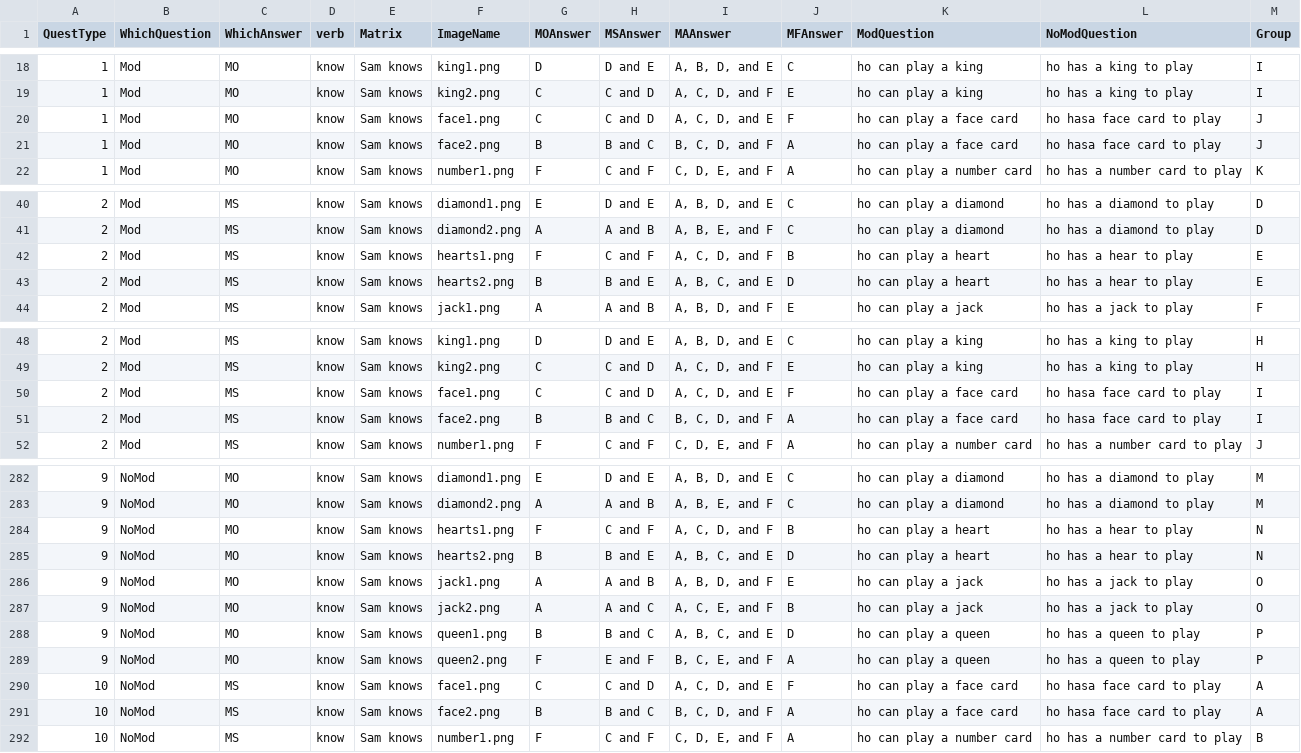
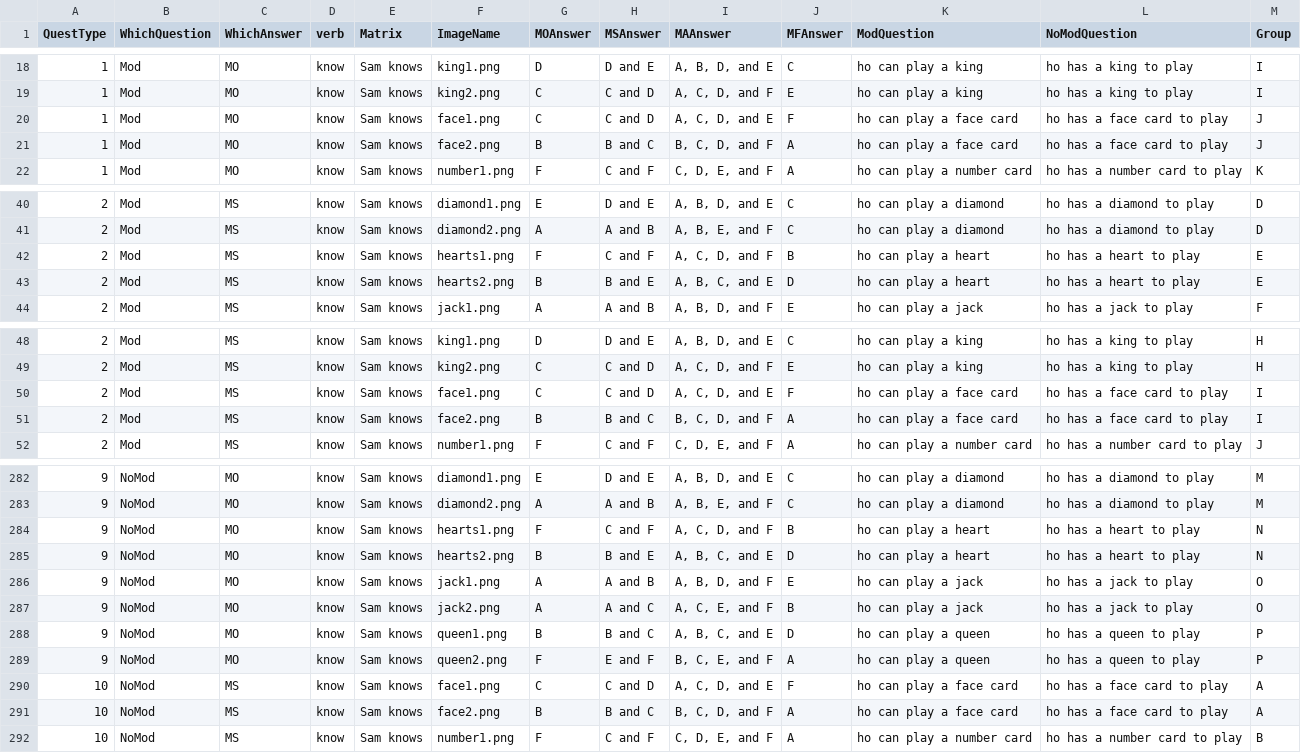
Before and after one commit to mcmoyer11/Questions_RT, a CSV file: chunk_includes/q_table.csv, drawn as a sheet; only a part is shown, gaps mark what is left out; the diff covers the shown part only.

```diff
--- a/chunk_includes/q_table.csv
+++ b/chunk_includes/q_table.csv
@@ -19,4 +19,4 @@ QuestType,WhichQuestion,WhichAnswer,verb,Matrix,ImageName,MOAnswer,MSAnswer,MAAn
 1,Mod,MO,know,Sam knows,king2.png,C,C and D,"A, C, D, and F",E,ho can play a king,ho has a king to play,I
-1,Mod,MO,know,Sam knows,face1.png,C,C and D,"A, C, D, and E",F,ho can play a face card,ho hasa face card to play,J
-1,Mod,MO,know,Sam knows,face2.png,B,B and C,"B, C, D, and F",A,ho can play a face card,ho hasa face card to play,J
+1,Mod,MO,know,Sam knows,face1.png,C,C and D,"A, C, D, and E",F,ho can play a face card,ho has a face card to play,J
+1,Mod,MO,know,Sam knows,face2.png,B,B and C,"B, C, D, and F",A,ho can play a face card,ho has a face card to play,J
 1,Mod,MO,know,Sam knows,number1.png,F,C and F,"C, D, E, and F",A,ho can play a number card,ho has a number card to play,K
@@ -41,4 +41,4 @@ QuestType,WhichQuestion,WhichAnswer,verb,Matrix,ImageName,MOAnswer,MSAnswer,MAAn
 2,Mod,MS,know,Sam knows,diamond2.png,A,A and B,"A, B, E, and F",C,ho can play a diamond,ho has a diamond to play,D
-2,Mod,MS,know,Sam knows,hearts1.png,F,C and F,"A, C, D, and F",B,ho can play a heart,ho has a hear to play,E
-2,Mod,MS,know,Sam knows,hearts2.png,B,B and E,"A, B, C, and E",D,ho can play a heart,ho has a hear to play,E
+2,Mod,MS,know,Sam knows,hearts1.png,F,C and F,"A, C, D, and F",B,ho can play a heart,ho has a heart to play,E
+2,Mod,MS,know,Sam knows,hearts2.png,B,B and E,"A, B, C, and E",D,ho can play a heart,ho has a heart to play,E
 2,Mod,MS,know,Sam knows,jack1.png,A,A and B,"A, B, D, and F",E,ho can play a jack,ho has a jack to play,F
@@ -49,4 +49,4 @@ QuestType,WhichQuestion,WhichAnswer,verb,Matrix,ImageName,MOAnswer,MSAnswer,MAAn
 2,Mod,MS,know,Sam knows,king2.png,C,C and D,"A, C, D, and F",E,ho can play a king,ho has a king to play,H
-2,Mod,MS,know,Sam knows,face1.png,C,C and D,"A, C, D, and E",F,ho can play a face card,ho hasa face card to play,I
-2,Mod,MS,know,Sam knows,face2.png,B,B and C,"B, C, D, and F",A,ho can play a face card,ho hasa face card to play,I
+2,Mod,MS,know,Sam knows,face1.png,C,C and D,"A, C, D, and E",F,ho can play a face card,ho has a face card to play,I
+2,Mod,MS,know,Sam knows,face2.png,B,B and C,"B, C, D, and F",A,ho can play a face card,ho has a face card to play,I
 2,Mod,MS,know,Sam knows,number1.png,F,C and F,"C, D, E, and F",A,ho can play a number card,ho has a number card to play,J
@@ -283,4 +283,4 @@ QuestType,WhichQuestion,WhichAnswer,verb,Matrix,ImageName,MOAnswer,MSAnswer,MAAn
 9,NoMod,MO,know,Sam knows,diamond2.png,A,A and B,"A, B, E, and F",C,ho can play a diamond,ho has a diamond to play,M
-9,NoMod,MO,know,Sam knows,hearts1.png,F,C and F,"A, C, D, and F",B,ho can play a heart,ho has a hear to play,N
-9,NoMod,MO,know,Sam knows,hearts2.png,B,B and E,"A, B, C, and E",D,ho can play a heart,ho has a hear to play,N
+9,NoMod,MO,know,Sam knows,hearts1.png,F,C and F,"A, C, D, and F",B,ho can play a heart,ho has a heart to play,N
+9,NoMod,MO,know,Sam knows,hearts2.png,B,B and E,"A, B, C, and E",D,ho can play a heart,ho has a heart to play,N
 9,NoMod,MO,know,Sam knows,jack1.png,A,A and B,"A, B, D, and F",E,ho can play a jack,ho has a jack to play,O
@@ -289,4 +289,4 @@ QuestType,WhichQuestion,WhichAnswer,verb,Matrix,ImageName,MOAnswer,MSAnswer,MAAn
 9,NoMod,MO,know,Sam knows,queen2.png,F,E and F,"B, C, E, and F",A,ho can play a queen,ho has a queen to play,P
-10,NoMod,MS,know,Sam knows,face1.png,C,C and D,"A, C, D, and E",F,ho can play a face card,ho hasa face card to play,A
-10,NoMod,MS,know,Sam knows,face2.png,B,B and C,"B, C, D, and F",A,ho can play a face card,ho hasa face card to play,A
+10,NoMod,MS,know,Sam knows,face1.png,C,C and D,"A, C, D, and E",F,ho can play a face card,ho has a face card to play,A
+10,NoMod,MS,know,Sam knows,face2.png,B,B and C,"B, C, D, and F",A,ho can play a face card,ho has a face card to play,A
 10,NoMod,MS,know,Sam knows,number1.png,F,C and F,"C, D, E, and F",A,ho can play a number card,ho has a number card to play,B
```
Also changed, not shown: 54 edited cells elsewhere in this file.
